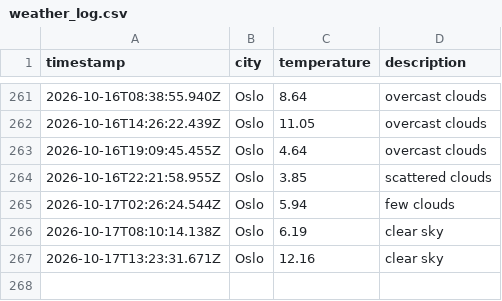
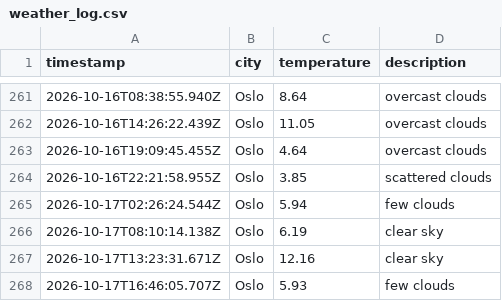
Before and after one commit to IAH02/weather_data_ops, a CSV file: data/weather_log.csv, drawn as a sheet; only a part is shown, gaps mark what is left out; the diff names each change by its address in the sheet, - before the commit and + after, or states it on an @@ line.

```diff
--- a/data/weather_log.csv
+++ b/data/weather_log.csv
+row 268: 2026-10-17T16:46:05.707Z | Oslo | 5.93 | few clouds
```
Also changed, not shown: 1 other file.
